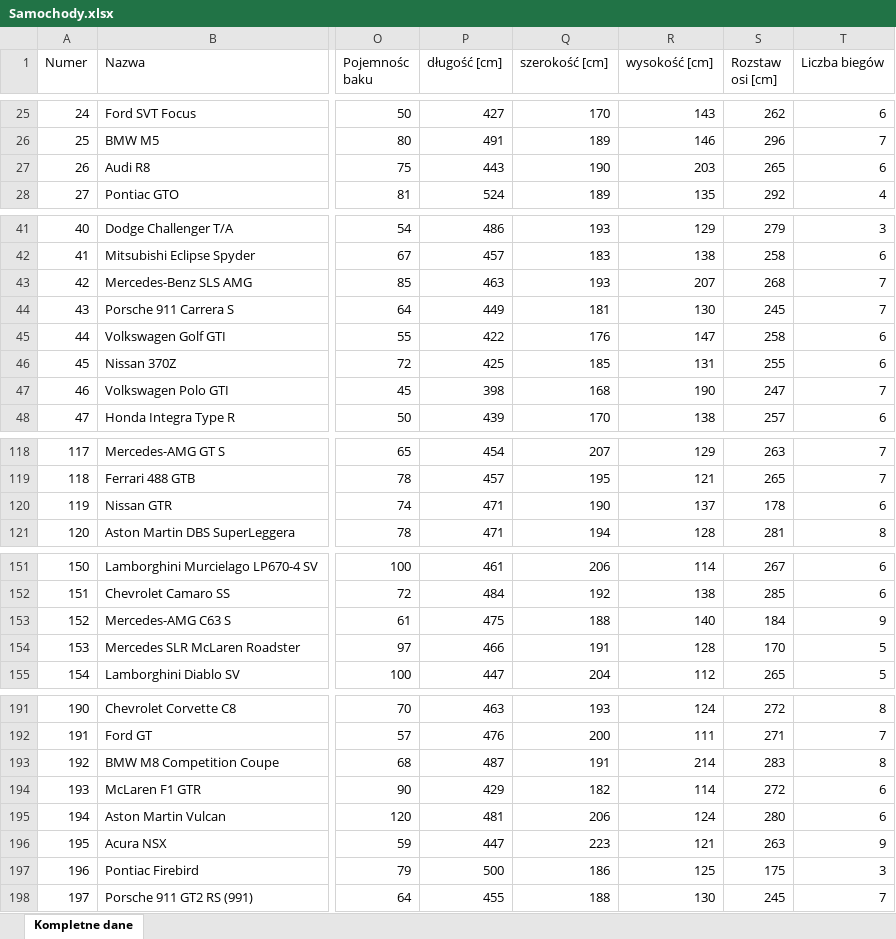
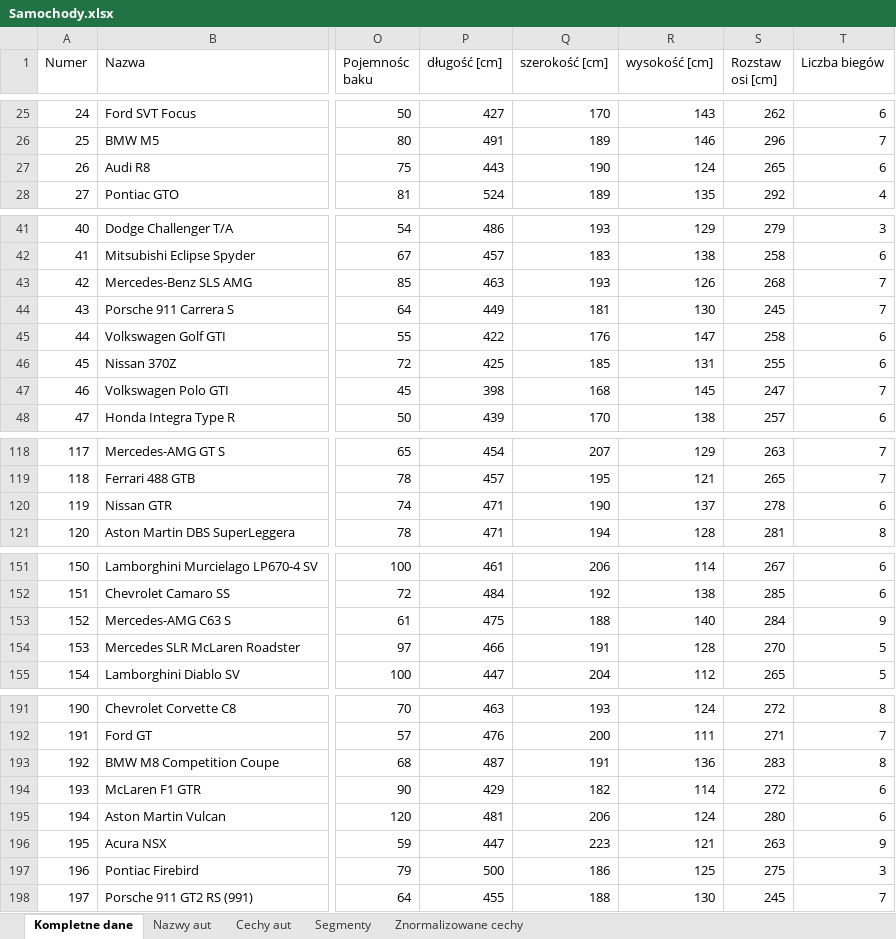
Before and after one commit to HubertMarczuk/PracaInz, an Excel workbook: Samochody.xlsx, sheet Kompletne dane, drawn as a sheet; only a part is shown, gaps mark what is left out; values as stored, in another font and other column widths than the file's, no borders; the diff covers the shown part only; the diff names each change by its address in the sheet, - before the commit and + after, or states it on an @@ line.

```diff
--- a/Samochody.xlsx (sheet Kompletne dane)
+++ b/Samochody.xlsx (sheet Kompletne dane)
+sheet tab: Nazwy aut
+sheet tab: Cechy aut
+sheet tab: Segmenty
+sheet tab: Znormalizowane cechy
-R27 (wysokość [cm]): 203
+R27 (wysokość [cm]): 124
-R43 (wysokość [cm]): 207
+R43 (wysokość [cm]): 126
-R47 (wysokość [cm]): 190
+R47 (wysokość [cm]): 145
-S120 (Rozstaw osi [cm]): 178
+S120 (Rozstaw osi [cm]): 278
-S153 (Rozstaw osi [cm]): 184
+S153 (Rozstaw osi [cm]): 284
-S154 (Rozstaw osi [cm]): 170
+S154 (Rozstaw osi [cm]): 270
-R193 (wysokość [cm]): 214
+R193 (wysokość [cm]): 136
-S197 (Rozstaw osi [cm]): 175
+S197 (Rozstaw osi [cm]): 275
```
Also changed, not shown: 2 edited cells elsewhere in this sheet.
